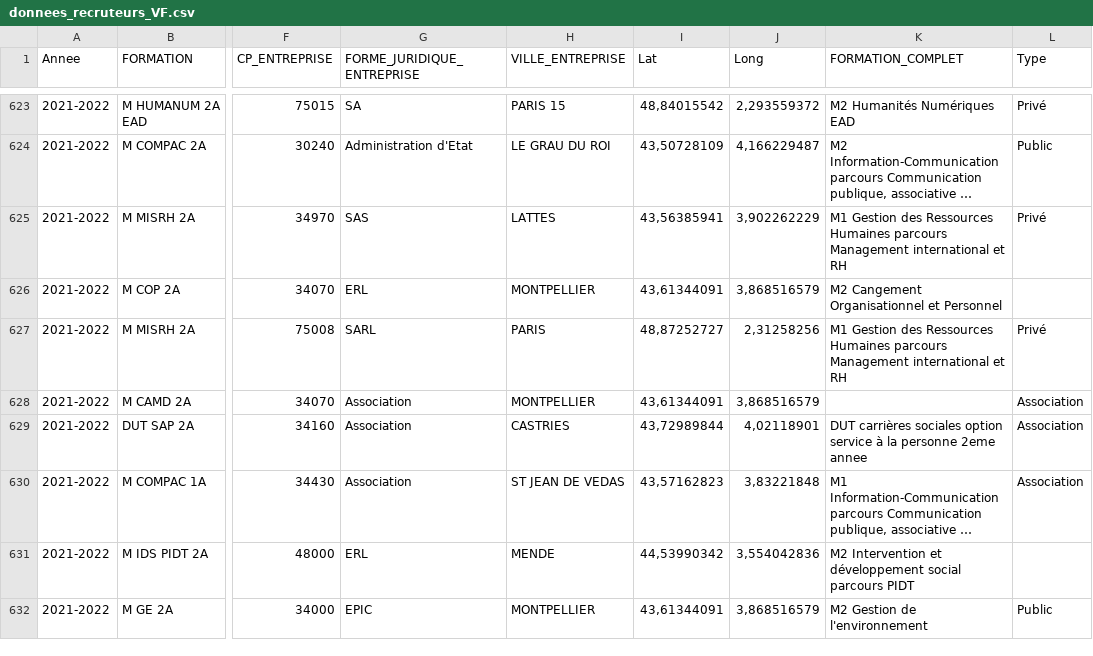
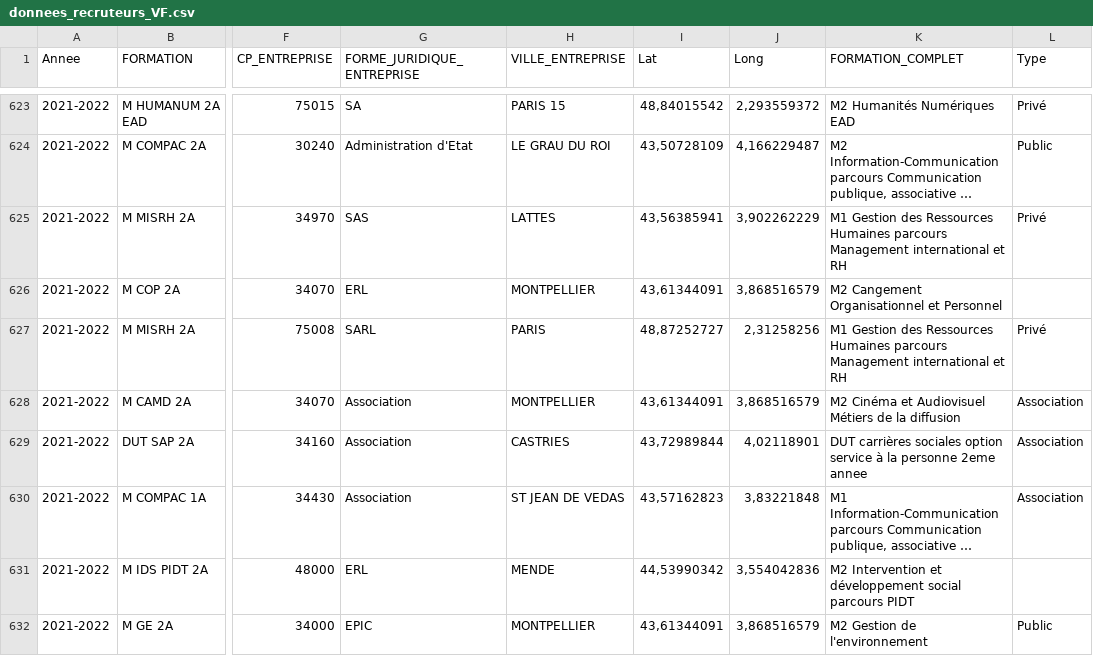
Before and after one commit to Laaaura34/Marathon_web_2022, a CSV file: Données/Données nettoyées/Version 2 avec lat et long/donnees_recruteurs_VF.csv, drawn as a sheet; only a part is shown, gaps mark what is left out; long unchanged cells end in …; the diff covers the shown part only; the diff names each change by its address in the sheet, - before the commit and + after, or states it on an @@ line.

```diff
--- a/Données/Données nettoyées/Version 2 avec lat et long/donnees_recruteurs_VF.csv
+++ b/Données/Données nettoyées/Version 2 avec lat et long/donnees_recruteurs_VF.csv
-K628 (FORMATION_COMPLET): (empty)
+K628 (FORMATION_COMPLET): M2 Cinéma et Audiovisuel Métiers de la diffusion
```
Also changed, not shown: 29 edited cells elsewhere in this file.
